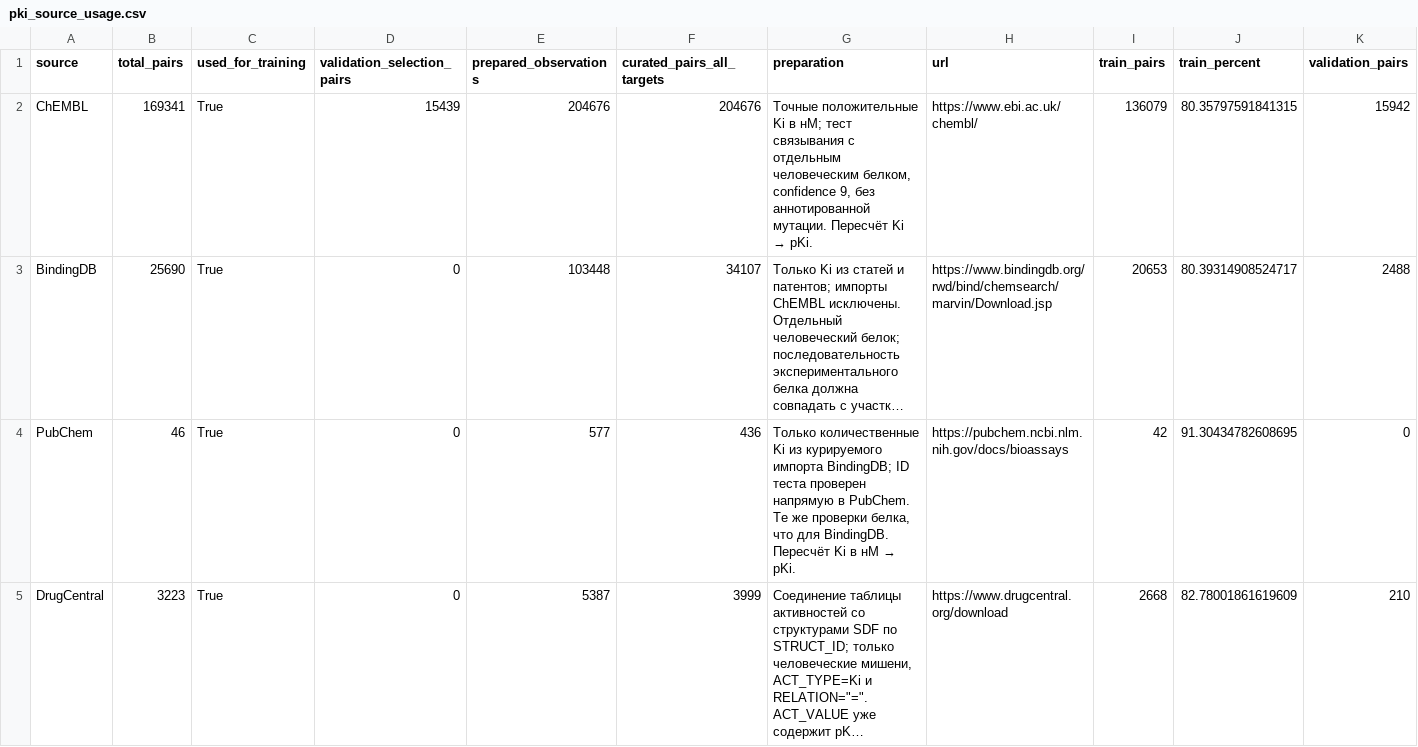
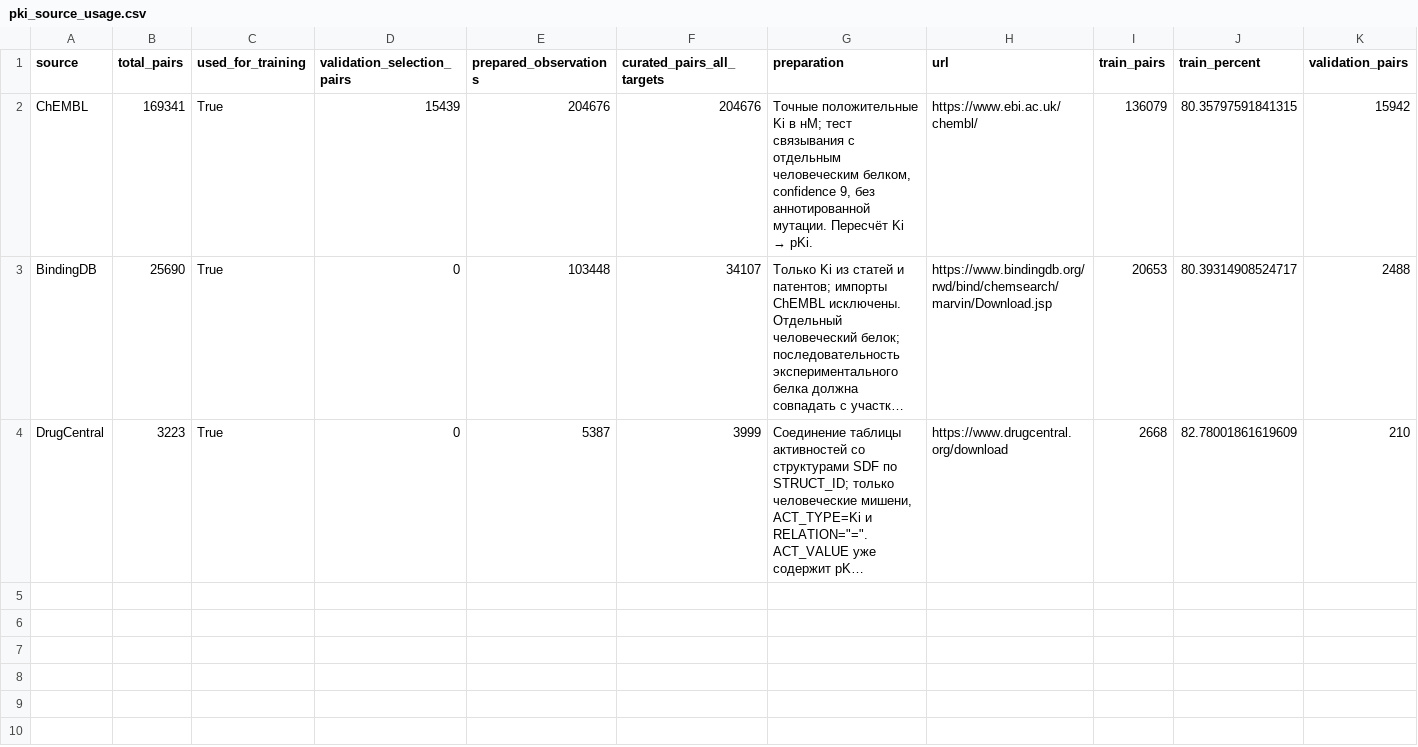
Before and after one commit to TimothyShumilov/Year_project_2026-2027_drug_repurposing, a CSV file: results/multisource/pki_source_usage.csv, drawn as a sheet; only a part is shown; long unchanged cells end in …; rows hold the shown columns only; the diff names each change by its address in the sheet, - before the commit and + after, or states it on an @@ line.

```diff
--- a/results/multisource/pki_source_usage.csv
+++ b/results/multisource/pki_source_usage.csv
-row 4: PubChem | 46 | True | 0 | 577 | 436 | Только количественные Ki из курируемого импорта BindingDB; ID теста проверен напрямую в PubChem. Те же проверки белка, что для BindingDB. Пересчёт Ki в нМ → pKi. | https://pubchem.ncbi.nlm.nih.gov/docs/bioassays | 42 | 91.30434782608695 | 0
```
Also changed, not shown: results/multisource/original_test_comparison.csv, results/multisource/pKi/metrics_by_target.csv, 32 other files.
